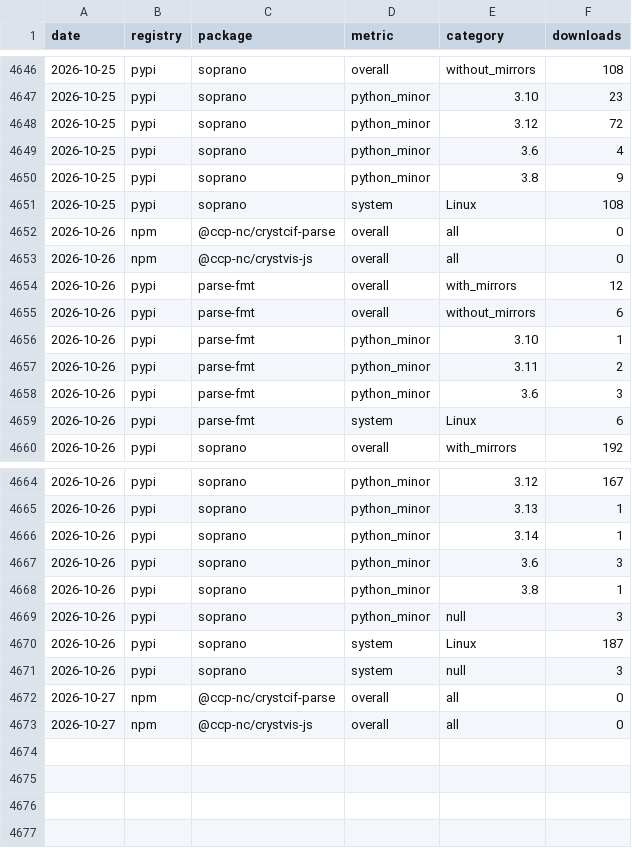
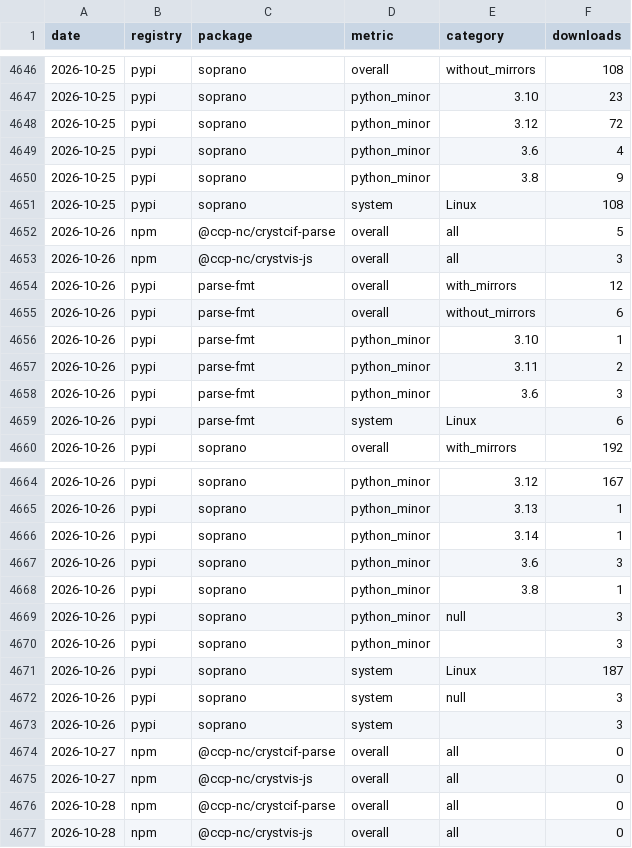
Before and after one commit to CCP-NC/metrics, a CSV file: traffic-stats/downloads.csv, drawn as a sheet; only a part is shown, gaps mark what is left out.

```diff
--- a/traffic-stats/downloads.csv
+++ b/traffic-stats/downloads.csv
@@ -4651,4 +4651,4 @@ date,registry,package,metric,category,downloads
 2026-10-25,pypi,soprano,system,Linux,108
-2026-10-26,npm,@ccp-nc/crystcif-parse,overall,all,0
-2026-10-26,npm,@ccp-nc/crystvis-js,overall,all,0
+2026-10-26,npm,@ccp-nc/crystcif-parse,overall,all,5
+2026-10-26,npm,@ccp-nc/crystvis-js,overall,all,3
 2026-10-26,pypi,parse-fmt,overall,with_mirrors,12
@@ -4669,5 +4669,9 @@ date,registry,package,metric,category,downloads
 2026-10-26,pypi,soprano,python_minor,null,3
+2026-10-26,pypi,soprano,python_minor,,3
 2026-10-26,pypi,soprano,system,Linux,187
 2026-10-26,pypi,soprano,system,null,3
+2026-10-26,pypi,soprano,system,,3
 2026-10-27,npm,@ccp-nc/crystcif-parse,overall,all,0
 2026-10-27,npm,@ccp-nc/crystvis-js,overall,all,0
+2026-10-28,npm,@ccp-nc/crystcif-parse,overall,all,0
+2026-10-28,npm,@ccp-nc/crystvis-js,overall,all,0
```
Also changed, not shown: 52 other files.
